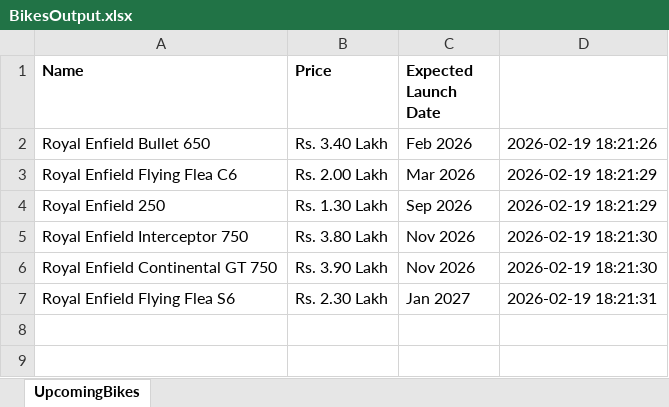
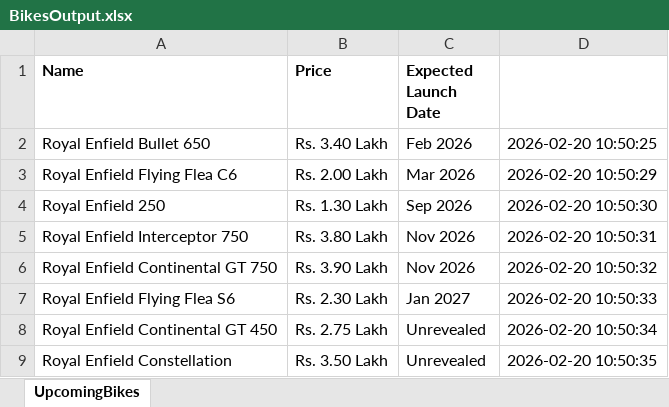
Before and after one commit to Sayan-B15/zigWheelsAutomation, an Excel workbook: BikesOutput.xlsx, sheet UpcomingBikes, drawn as a sheet; values as stored, in another font and other column widths than the file's, no borders; the diff names each change by its address in the sheet, - before the commit and + after, or states it on an @@ line.

```diff
--- a/BikesOutput.xlsx (sheet UpcomingBikes)
+++ b/BikesOutput.xlsx (sheet UpcomingBikes)
-D2: 2026-02-19 18:21:26
+D2: 2026-02-20 10:50:25
-D3: 2026-02-19 18:21:29
+D3: 2026-02-20 10:50:29
-D4: 2026-02-19 18:21:29
+D4: 2026-02-20 10:50:30
-D5: 2026-02-19 18:21:30
+D5: 2026-02-20 10:50:31
-D6: 2026-02-19 18:21:30
+D6: 2026-02-20 10:50:32
-D7: 2026-02-19 18:21:31
+D7: 2026-02-20 10:50:33
+row 8: Royal Enfield Continental GT 450 | Rs. 2.75 Lakh | Unrevealed | 2026-02-20 10:50:34
+row 9: Royal Enfield Constellation | Rs. 3.50 Lakh | Unrevealed | 2026-02-20 10:50:35
```
Also changed, not shown: UsedCarsOutput.xlsx, 10 other files.
